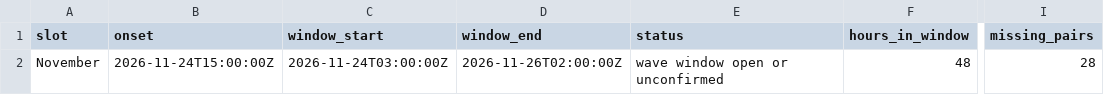
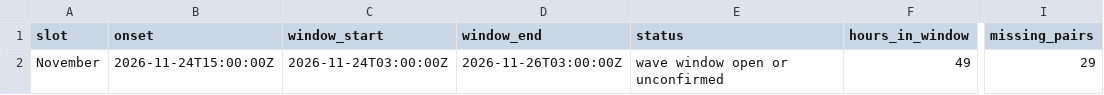
Before and after one commit to sigaihealth/marinemodels, a CSV file: per_storm.csv, drawn as a sheet; only a part is shown, gaps mark what is left out; the diff names each change by its address in the sheet, - before the commit and + after, or states it on an @@ line.

```diff
--- a/per_storm.csv
+++ b/per_storm.csv
-D2 (window_end): 2026-11-26T02:00:00Z
+D2 (window_end): 2026-11-26T03:00:00Z
-F2 (hours_in_window): 48
+F2 (hours_in_window): 49
-I2 (missing_pairs): 28
+I2 (missing_pairs): 29
```
Also changed, not shown: 5 other files.
